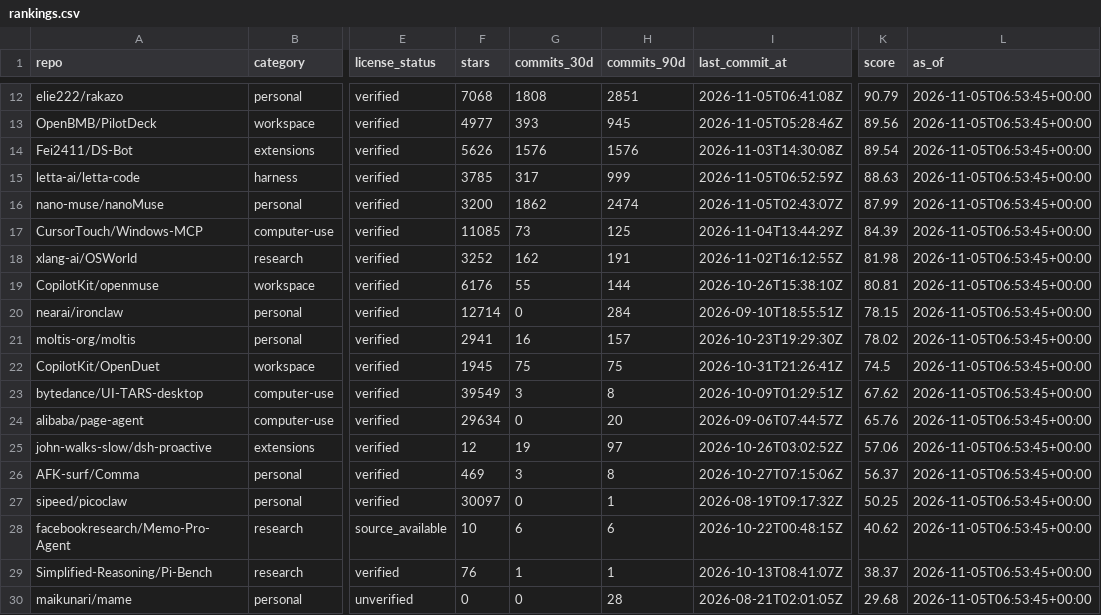
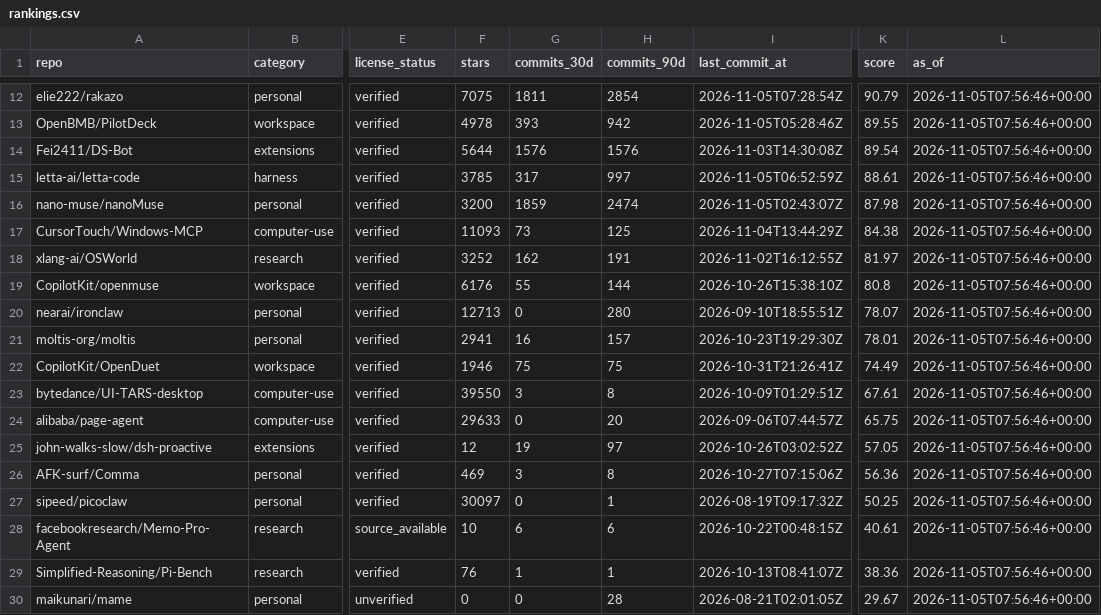
Before and after one commit to ZanePoe/awesome_bot, a CSV file: data/rankings.csv, drawn as a sheet; only a part is shown, gaps mark what is left out; the diff covers the shown part only; the diff names each change by its address in the sheet, - before the commit and + after, or states it on an @@ line.

```diff
--- a/data/rankings.csv
+++ b/data/rankings.csv
-F12 (stars): 7068
+F12 (stars): 7075
-G12 (commits_30d): 1808
+G12 (commits_30d): 1811
-H12 (commits_90d): 2851
+H12 (commits_90d): 2854
-I12 (last_commit_at): 2026-11-05T06:41:08Z
+I12 (last_commit_at): 2026-11-05T07:28:54Z
-L12:L30 (as_of): 2026-11-05T06:53:45+00:00
+L12:L30 (as_of): 2026-11-05T07:56:46+00:00
-F13 (stars): 4977
+F13 (stars): 4978
-H13 (commits_90d): 945
+H13 (commits_90d): 942
-K13 (score): 89.56
+K13 (score): 89.55
-F14 (stars): 5626
+F14 (stars): 5644
-H15 (commits_90d): 999
+H15 (commits_90d): 997
-K15 (score): 88.63
+K15 (score): 88.61
-G16 (commits_30d): 1862
+G16 (commits_30d): 1859
-K16 (score): 87.99
+K16 (score): 87.98
-F17 (stars): 11085
+F17 (stars): 11093
-K17 (score): 84.39
+K17 (score): 84.38
-K18 (score): 81.98
+K18 (score): 81.97
-K19 (score): 80.81
+K19 (score): 80.8
-F20 (stars): 12714
+F20 (stars): 12713
-H20 (commits_90d): 284
+H20 (commits_90d): 280
-K20 (score): 78.15
+K20 (score): 78.07
-K21 (score): 78.02
+K21 (score): 78.01
-F22 (stars): 1945
+F22 (stars): 1946
-K22 (score): 74.5
+K22 (score): 74.49
-F23 (stars): 39549
+F23 (stars): 39550
-K23 (score): 67.62
+K23 (score): 67.61
-F24 (stars): 29634
+F24 (stars): 29633
-K24 (score): 65.76
+K24 (score): 65.75
-K25 (score): 57.06
+K25 (score): 57.05
-K26 (score): 56.37
+K26 (score): 56.36
-K28 (score): 40.62
+K28 (score): 40.61
-K29 (score): 38.37
+K29 (score): 38.36
-K30 (score): 29.68
+K30 (score): 29.67
```
Also changed, not shown: 56 edited cells elsewhere in this file, 4 other files.
